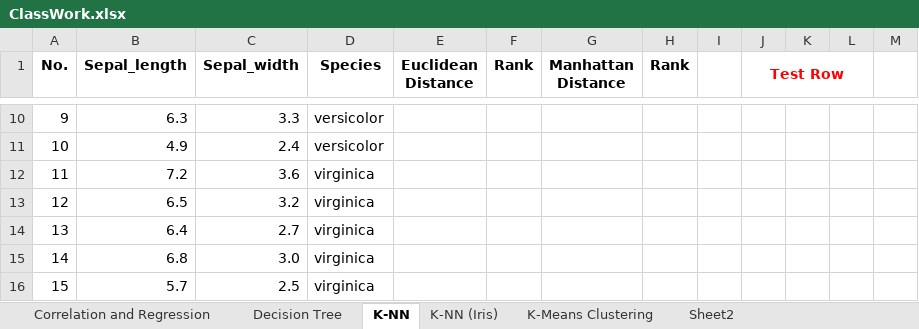
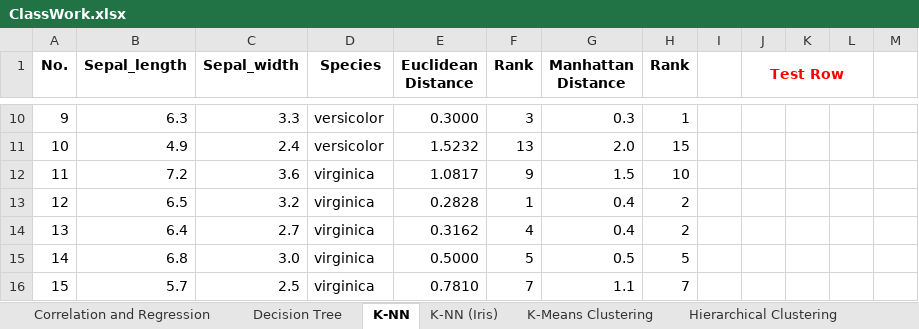
Before and after one commit to toarnabtrainer/AEC_ML_With_Python_August_2024, an Excel workbook: ClassWork.xlsx, sheet K-NN, drawn as a sheet; only a part is shown, gaps mark what is left out; values as stored, in another font and other column widths than the file's, no borders; charts and pictures and conditional formats not drawn; the diff covers the shown part only; the diff names each change by its address in the sheet, - before the commit and + after, or states it on an @@ line.

```diff
--- a/ClassWork.xlsx (sheet K-NN)
+++ b/ClassWork.xlsx (sheet K-NN)
+sheet tab: Hierarchical Clustering
-E10 (Euclidean Distance): (empty)
+E10 (Euclidean Distance): 0.3000
-F10 (Rank): (empty)
+F10 (Rank): 3
-G10 (Manhattan Distance): (empty)
+G10 (Manhattan Distance): 0.3
-H10 (Rank): (empty)
+H10 (Rank): 1
-E11 (Euclidean Distance): (empty)
+E11 (Euclidean Distance): 1.5232
-F11 (Rank): (empty)
+F11 (Rank): 13
-G11 (Manhattan Distance): (empty)
+G11 (Manhattan Distance): 2.0
-H11 (Rank): (empty)
+H11 (Rank): 15
-E12 (Euclidean Distance): (empty)
+E12 (Euclidean Distance): 1.0817
-F12 (Rank): (empty)
+F12 (Rank): 9
-G12 (Manhattan Distance): (empty)
+G12 (Manhattan Distance): 1.5
-H12 (Rank): (empty)
+H12 (Rank): 10
-E13 (Euclidean Distance): (empty)
+E13 (Euclidean Distance): 0.2828
-F13 (Rank): (empty)
+F13 (Rank): 1
-G13:G14 (Manhattan Distance): (empty)
+G13:G14 (Manhattan Distance): 0.4
-H13:H14 (Rank): (empty)
+H13:H14 (Rank): 2
-E14 (Euclidean Distance): (empty)
+E14 (Euclidean Distance): 0.3162
-F14 (Rank): (empty)
+F14 (Rank): 4
-E15 (Euclidean Distance): (empty)
+E15 (Euclidean Distance): 0.5000
-F15 (Rank): (empty)
+F15 (Rank): 5
-G15 (Manhattan Distance): (empty)
+G15 (Manhattan Distance): 0.5
-H15 (Rank): (empty)
+H15 (Rank): 5
-E16 (Euclidean Distance): (empty)
+E16 (Euclidean Distance): 0.7810
-F16 (Rank): (empty)
+F16 (Rank): 7
-G16 (Manhattan Distance): (empty)
+G16 (Manhattan Distance): 1.1
-H16 (Rank): (empty)
+H16 (Rank): 7
```
Also changed, not shown: 33 edited cells elsewhere in this sheet, sheet K-NN (Iris), charts or pictures.
